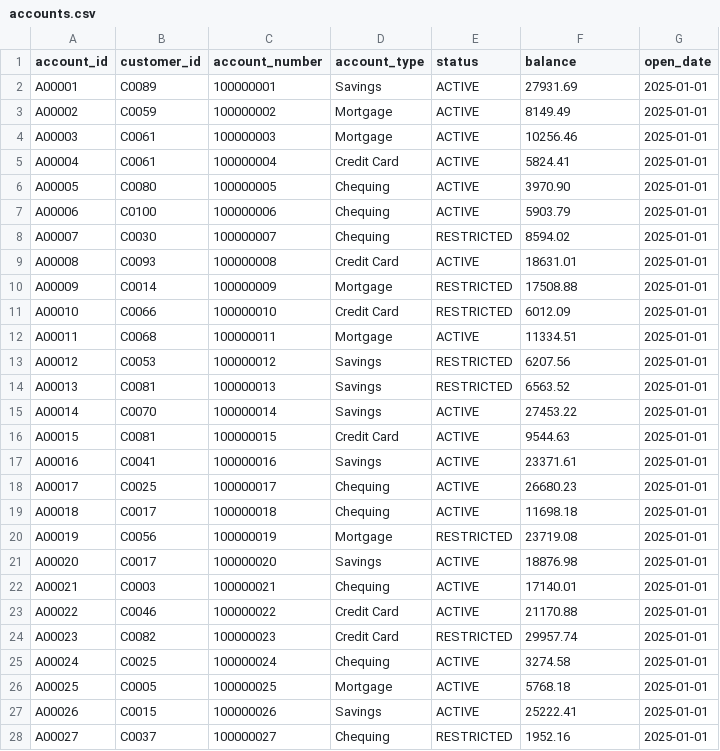
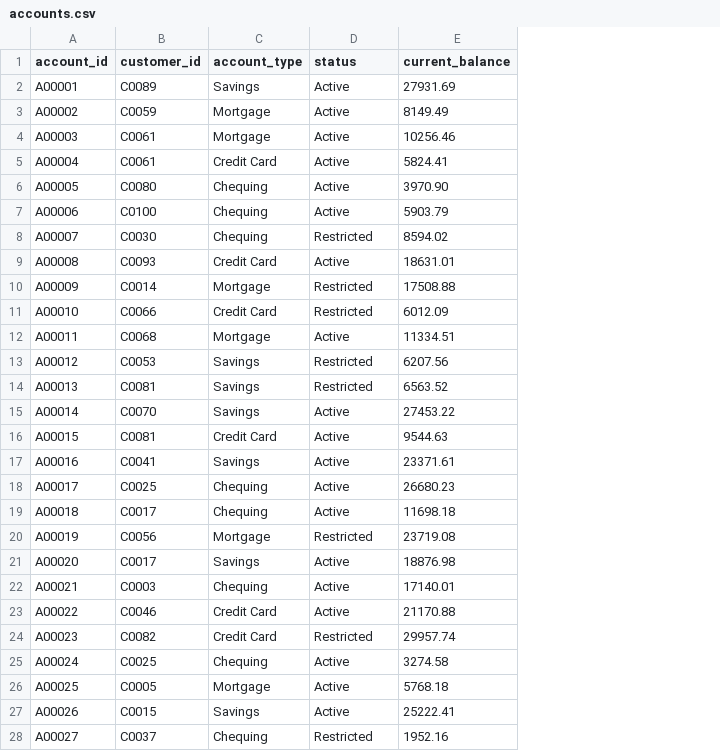
Before and after one commit to AleezaCabahugFDM/week2, a CSV file: 2_5_1_Database_Seeder/data/accounts.csv, drawn as a sheet; only a part is shown; removed rows and columns are numbered as before the commit, all else as after; the diff covers the shown part only; the diff names each change by its address in the sheet, - before the commit and + after, or states it on an @@ line.

```diff
--- a/2_5_1_Database_Seeder/data/accounts.csv
+++ b/2_5_1_Database_Seeder/data/accounts.csv
-column C (account_number), rows 2-28: 100000001 | 100000002 | 100000003 | 100000004 | 100000005 | 100000006 | 100000007 | 100000008 | 100000009 | 100000010 | 100000011 | 100000012 | 100000013 | 100000014 | 100000015 | 100000016 | 100000017 | 100000018 | 100000019 | 100000020 | 100000021 | 100000022 | 100000023 | 100000024 | 100000025 | 100000026 | 100000027
-column G (open_date), rows 2-28: all 2025-01-01
-E1: balance
+E1: current_balance
-D2:D7 (status): ACTIVE
+D2:D7 (status): Active
-D8 (status): RESTRICTED
+D8 (status): Restricted
-D9 (status): ACTIVE
+D9 (status): Active
-D10:D11 (status): RESTRICTED
+D10:D11 (status): Restricted
-D12 (status): ACTIVE
+D12 (status): Active
-D13:D14 (status): RESTRICTED
+D13:D14 (status): Restricted
-D15:D19 (status): ACTIVE
+D15:D19 (status): Active
-D20 (status): RESTRICTED
+D20 (status): Restricted
-D21:D23 (status): ACTIVE
+D21:D23 (status): Active
-D24 (status): RESTRICTED
+D24 (status): Restricted
-D25:D27 (status): ACTIVE
+D25:D27 (status): Active
-D28 (status): RESTRICTED
+D28 (status): Restricted
```
Also changed, not shown: 123 edited cells elsewhere in this file, 2_5_1_Database_Seeder/data/customers.csv, 2_5_1_Database_Seeder/data/service_requests.csv, 27 other files.
